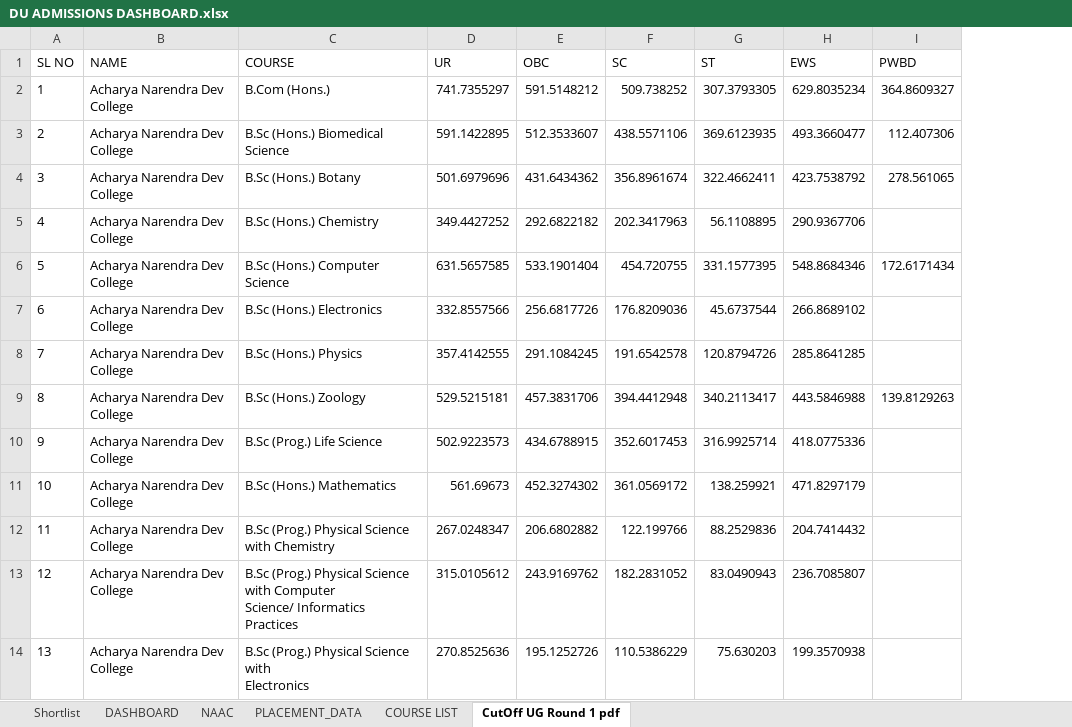
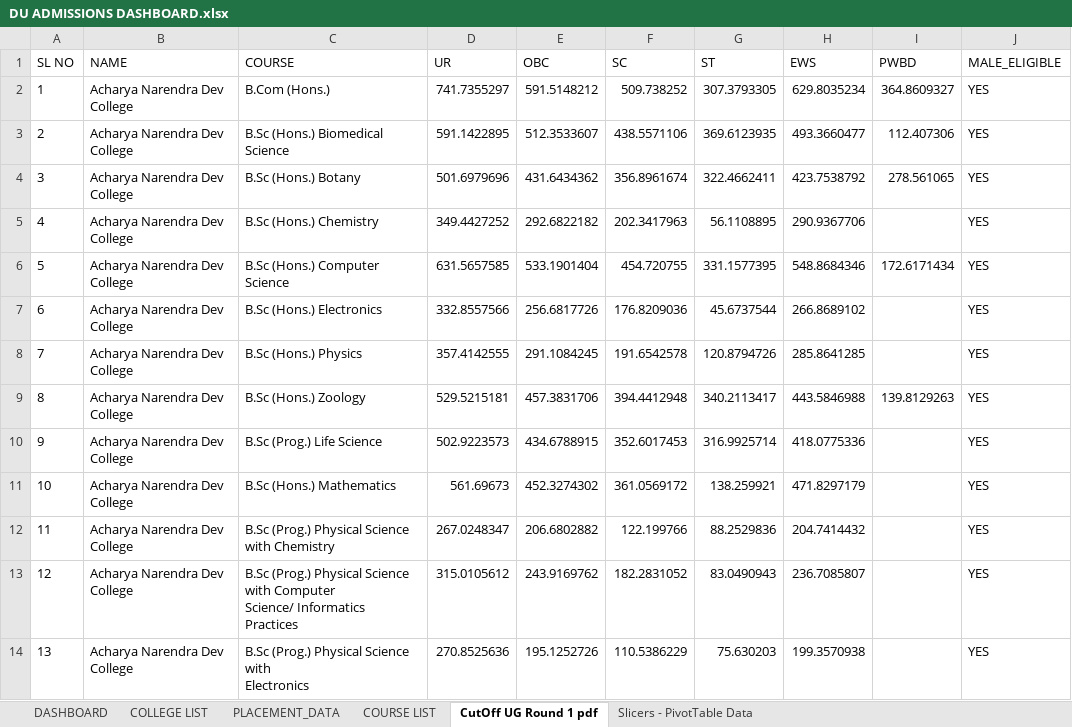
Before and after one commit to DakshLahoty/Delhi-University-Admissions-Decision-Support-Dashboard, an Excel workbook: DU ADMISSIONS DASHBOARD.xlsx, sheet CutOff UG Round 1 pdf, drawn as a sheet; only a part is shown; values as stored, in another font and other column widths than the file's, no borders; table styles not drawn; the diff names each change by its address in the sheet, - before the commit and + after, or states it on an @@ line.

Commit message:
Uploaded V1.10 of the dashboard
Added slicers for college and course filtering, and improved text radability and asthetic layout. Used pivot tables for slicer filtering.

```diff
--- a/DU ADMISSIONS DASHBOARD.xlsx (sheet CutOff UG Round 1 pdf)
+++ b/DU ADMISSIONS DASHBOARD.xlsx (sheet CutOff UG Round 1 pdf)
-sheet tab: NAAC
+sheet tab: COLLEGE LIST
-sheet tab: Shortlist
+sheet tab: Slicers - PivotTable Data
+column J (MALE_ELIGIBLE), rows 2-14: all YES
```
Also changed, not shown: sheet DASHBOARD, sheet COLLEGE LIST, charts or pictures.
